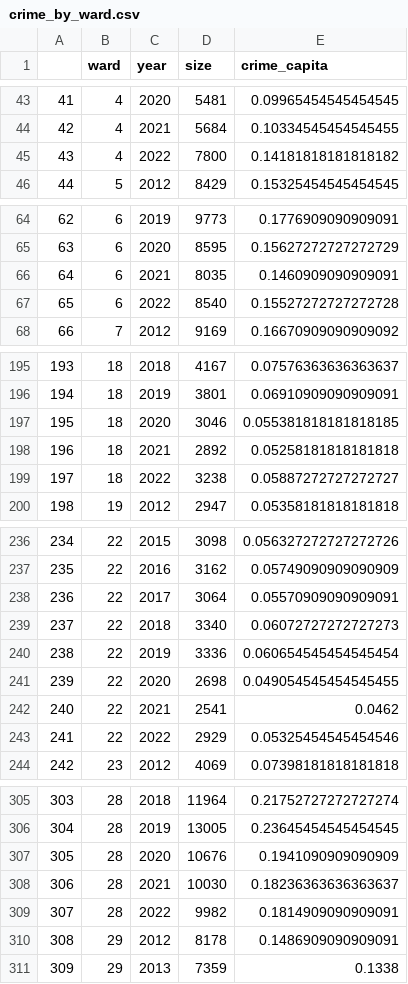
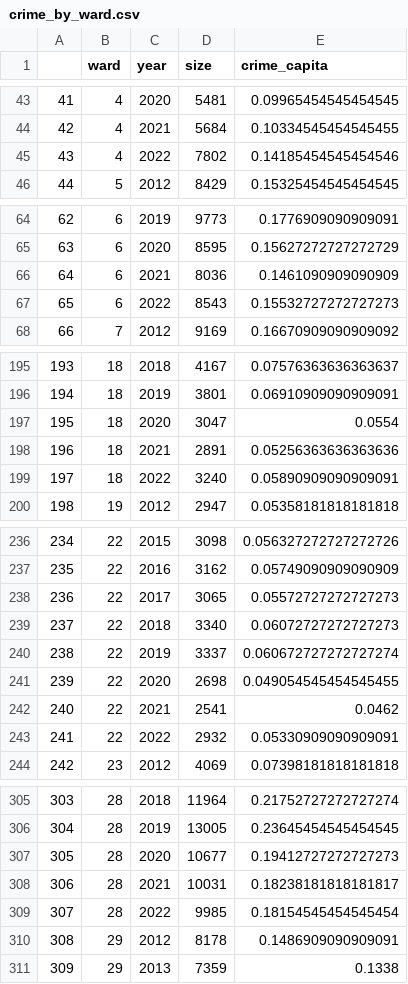
Before and after one commit to baueramari/PanicAtTheSchool, a CSV file: CAPP_project/data_wrangling/cleaned_data/crime_by_ward.csv, drawn as a sheet; only a part is shown, gaps mark what is left out; the diff covers the shown part only.

```diff
--- a/CAPP_project/data_wrangling/cleaned_data/crime_by_ward.csv
+++ b/CAPP_project/data_wrangling/cleaned_data/crime_by_ward.csv
@@ -44,3 +44,3 @@
 42,4,2021,5684,0.10334545454545455
-43,4,2022,7800,0.14181818181818182
+43,4,2022,7802,0.14185454545454546
 44,5,2012,8429,0.15325454545454545
@@ -65,4 +65,4 @@
 63,6,2020,8595,0.15627272727272729
-64,6,2021,8035,0.1460909090909091
-65,6,2022,8540,0.15527272727272728
+64,6,2021,8036,0.1461090909090909
+65,6,2022,8543,0.15532727272727273
 66,7,2012,9169,0.16670909090909092
@@ -196,5 +196,5 @@
 194,18,2019,3801,0.06910909090909091
-195,18,2020,3046,0.055381818181818185
-196,18,2021,2892,0.05258181818181818
-197,18,2022,3238,0.05887272727272727
+195,18,2020,3047,0.0554
+196,18,2021,2891,0.05256363636363636
+197,18,2022,3240,0.05890909090909091
 198,19,2012,2947,0.05358181818181818
@@ -237,8 +237,8 @@
 235,22,2016,3162,0.05749090909090909
-236,22,2017,3064,0.05570909090909091
+236,22,2017,3065,0.05572727272727273
 237,22,2018,3340,0.06072727272727273
-238,22,2019,3336,0.060654545454545454
+238,22,2019,3337,0.060672727272727274
 239,22,2020,2698,0.049054545454545455
 240,22,2021,2541,0.0462
-241,22,2022,2929,0.05325454545454546
+241,22,2022,2932,0.05330909090909091
 242,23,2012,4069,0.07398181818181818
@@ -306,5 +306,5 @@
 304,28,2019,13005,0.23645454545454545
-305,28,2020,10676,0.1941090909090909
-306,28,2021,10030,0.18236363636363637
-307,28,2022,9982,0.1814909090909091
+305,28,2020,10677,0.19412727272727273
+306,28,2021,10031,0.18238181818181817
+307,28,2022,9985,0.18154545454545454
 308,29,2012,8178,0.1486909090909091
```
Also changed, not shown: 90 edited cells elsewhere in this file, CAPP_project/data_wrangling/merged_data/attend_id_crime.csv, 2 other files.
